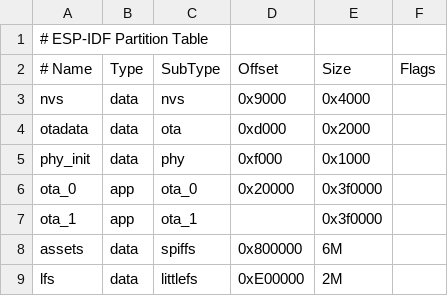
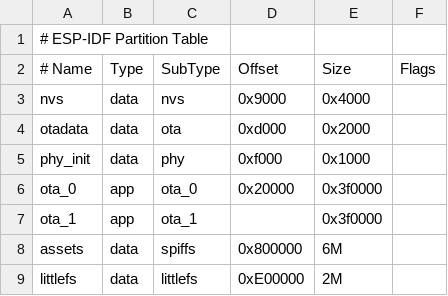
Before and after one commit to betamoojw/xiaozhi-esp32, a CSV file: partitions/v2/16m.csv, drawn as a sheet.

Commit message:
fix(storage): rename LittleFS partition label
Rename the LittleFS partition from `lfs` to `littlefs` across partition
tables, runtime mounting, image generation, tests, and documentation.

```diff
--- a/partitions/v2/16m.csv
+++ b/partitions/v2/16m.csv
@@ -8,2 +8,2 @@ ota_1,    app,  ota_1,   ,          0x3f0000,
 assets,   data, spiffs,  0x800000,  6M
-lfs,      data, littlefs,0xE00000,  2M
+littlefs,      data, littlefs,0xE00000,  2M
```
Also changed, not shown: partitions/v2/16m_c3.csv, partitions/v2/32m.csv, 6 other files.
